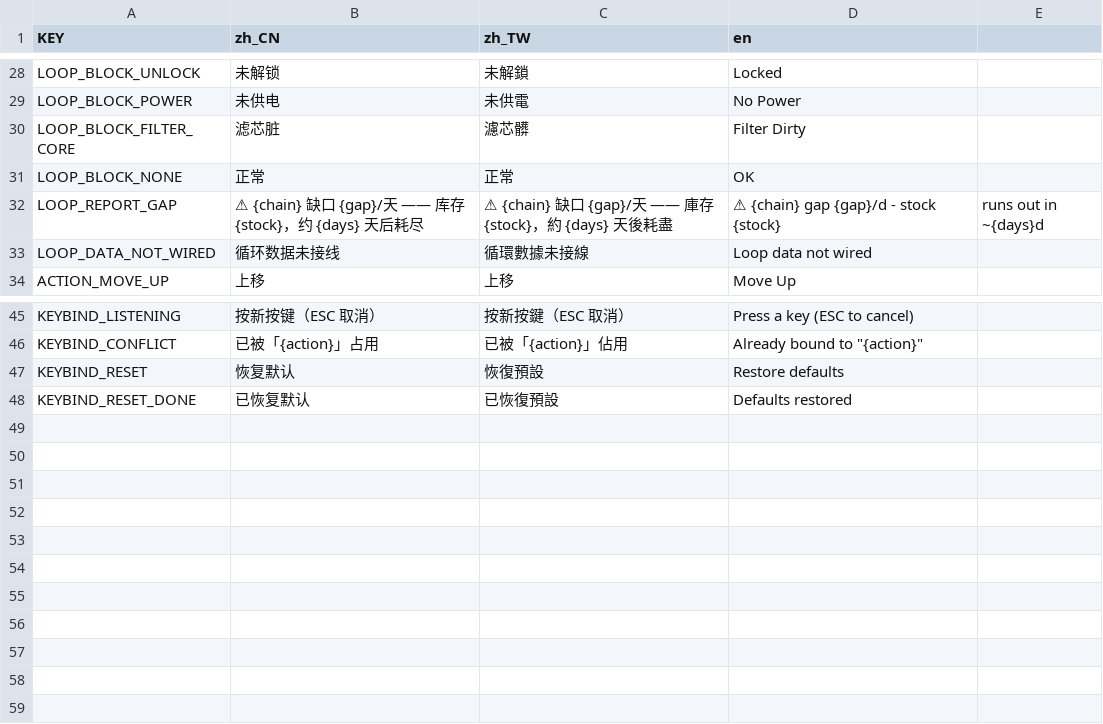
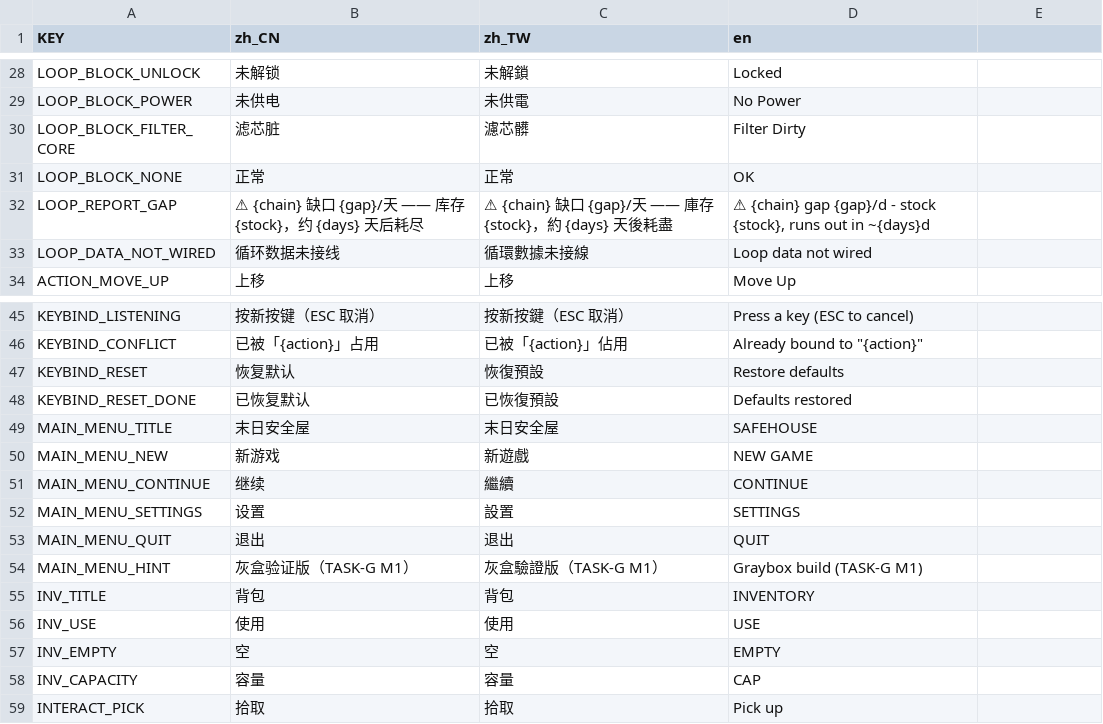
Before and after one commit to cncii/safehouse, a CSV file: data/locale/strings.csv, drawn as a sheet; only a part is shown, gaps mark what is left out.

Commit message:
表现组：TASK-G M1 灰盒主流程 M1 里程碑（shelter 出生 + HUD 上屏 + 吃喝可用）
- 新增 GameWorld 对局根（root 直属，切场景存活）：新局编排（Rng 种子 → State 归位 →
  时钟归位 05:00 → 系统实例化 → 地图初始 → HUD/背包面板挂载）+ GameLoop→系统分发
  （Vitals 自连为历史既成，其余由 GameWorld 统一转译——无系统自己 push 时间）
- 新增 safehouse 灰盒场景（房间轮廓/床/物资堆/大门占位）+ 玩家角色（WASD 移动、
  攻击/翻滚键桥接 CombatSystem、交互键转发）+ 通用 InteractionZone 组件
- 新增极简主菜单（新游戏/继续/设置/退出）+ 最小背包面板（列表/使用→consume+apply_delta，
  消费链路终点）；boot 自检后经 SceneRouter 进主菜单（原 TODO 解除）
- 顺带修存量显示 bug ×2（均因 C-01 修复后 time.* 首次有真值而暴露）：
  ① hud_clock 把「日起点已过 GH」直当地钟 → 显示恒偏 5 小时，改为 日起点+已过
    （time.json 单一来源，compose_clock 纯函数可测）；
  ② _stage_text 匹配 A_LOOT/B_SIEGE 而实际写入 A/B → 时段恒 UNKNOWN
- 数据：graybox_start.json（灰盒脚手架数值，全 PROVISIONAL，D-D01 已登记 UNDEFINED）；
  strings.csv +11 词条（MAIN_MENU×6/INV×4/INTERACT_PICK，交互提示键名动态取绑定）
- 存量修复：LOOP_REPORT_GAP 英文列裸逗号致 CSV 翻译导入报错（5 列），加引号
- 门禁：主套件 167/167 全绿（修订 #9 冻结基线 30→36/47→58/表 58）；
  ui_smoke 71/71（clock 口径 4 条改版 + m1 域 15 条：编排/拾取幂等/消费增量/菜单/注册表）
- 已知红（非本轮）：stage 3 i18n 违规 = 逻辑组未提交探针 _probe_g.gd:6 中文字面量，
  全仓 56 文件扫描仅此一处，归属清晰，待逻辑组提交前自修
- 协作项（日报已登记）：跨日拨钟（D-012）/ MapSystem.enter_node 正式 API /
  新局随机种子（灰盒暂固定 1，可复现）

```diff
--- a/data/locale/strings.csv
+++ b/data/locale/strings.csv
@@ -31,3 +31,3 @@ LOOP_BLOCK_FILTER_CORE,滤芯脏,濾芯髒,Filter Dirty
 LOOP_BLOCK_NONE,正常,正常,OK
-LOOP_REPORT_GAP,⚠ {chain} 缺口 {gap}/天 —— 库存 {stock}，约 {days} 天后耗尽,⚠ {chain} 缺口 {gap}/天 —— 庫存 {stock}，約 {days} 天後耗盡,⚠ {chain} gap {gap}/d - stock {stock}, runs out in ~{days}d
+LOOP_REPORT_GAP,⚠ {chain} 缺口 {gap}/天 —— 库存 {stock}，约 {days} 天后耗尽,⚠ {chain} 缺口 {gap}/天 —— 庫存 {stock}，約 {days} 天後耗盡,"⚠ {chain} gap {gap}/d - stock {stock}, runs out in ~{days}d"
 LOOP_DATA_NOT_WIRED,循环数据未接线,循環數據未接線,Loop data not wired
@@ -48 +48,12 @@ KEYBIND_RESET,恢复默认,恢復預設,Restore defaults
 KEYBIND_RESET_DONE,已恢复默认,已恢復預設,Defaults restored
+MAIN_MENU_TITLE,末日安全屋,末日安全屋,SAFEHOUSE
+MAIN_MENU_NEW,新游戏,新遊戲,NEW GAME
+MAIN_MENU_CONTINUE,继续,繼續,CONTINUE
+MAIN_MENU_SETTINGS,设置,設置,SETTINGS
+MAIN_MENU_QUIT,退出,退出,QUIT
+MAIN_MENU_HINT,灰盒验证版（TASK-G M1）,灰盒驗證版（TASK-G M1）,Graybox build (TASK-G M1)
+INV_TITLE,背包,背包,INVENTORY
+INV_USE,使用,使用,USE
+INV_EMPTY,空,空,EMPTY
+INV_CAPACITY,容量,容量,CAP
+INTERACT_PICK,拾取,拾取,Pick up
```
Also changed, not shown: 21 other files.
